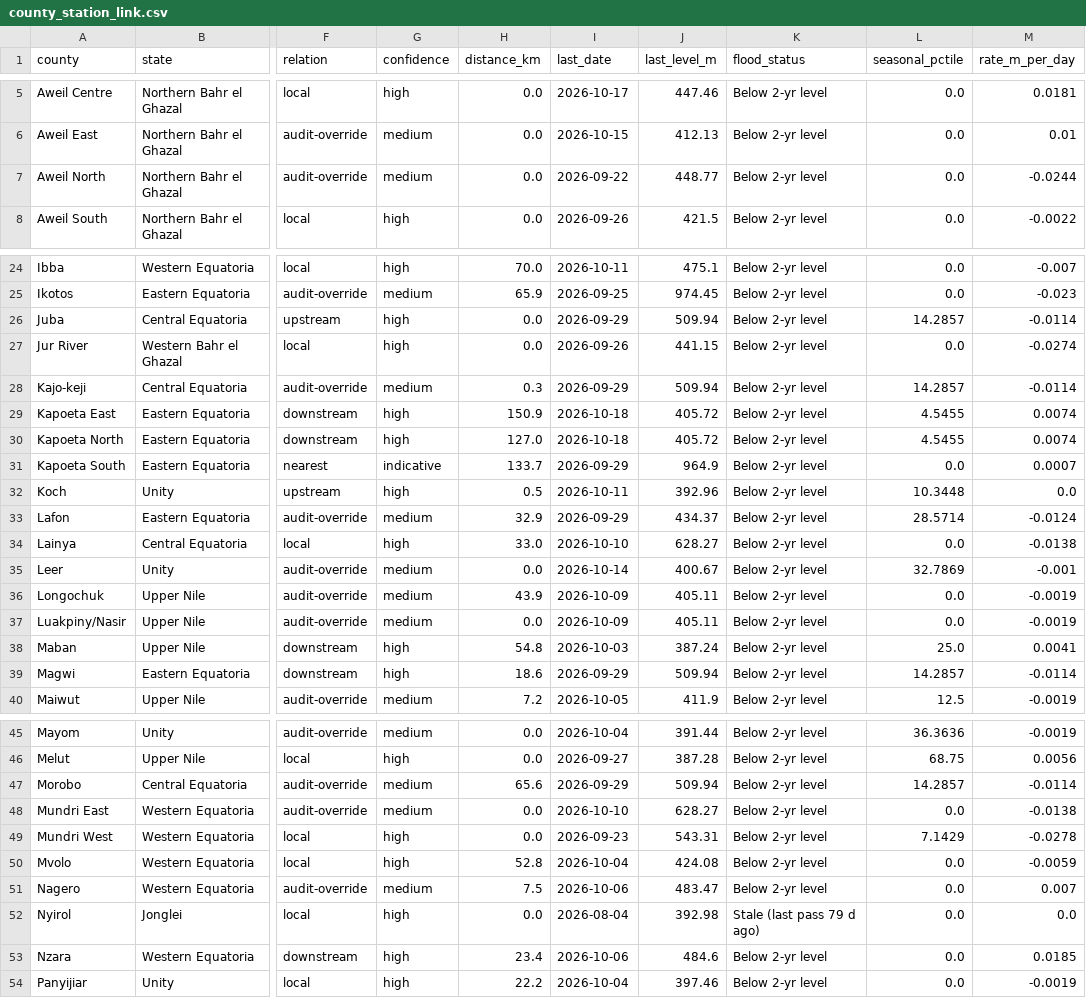
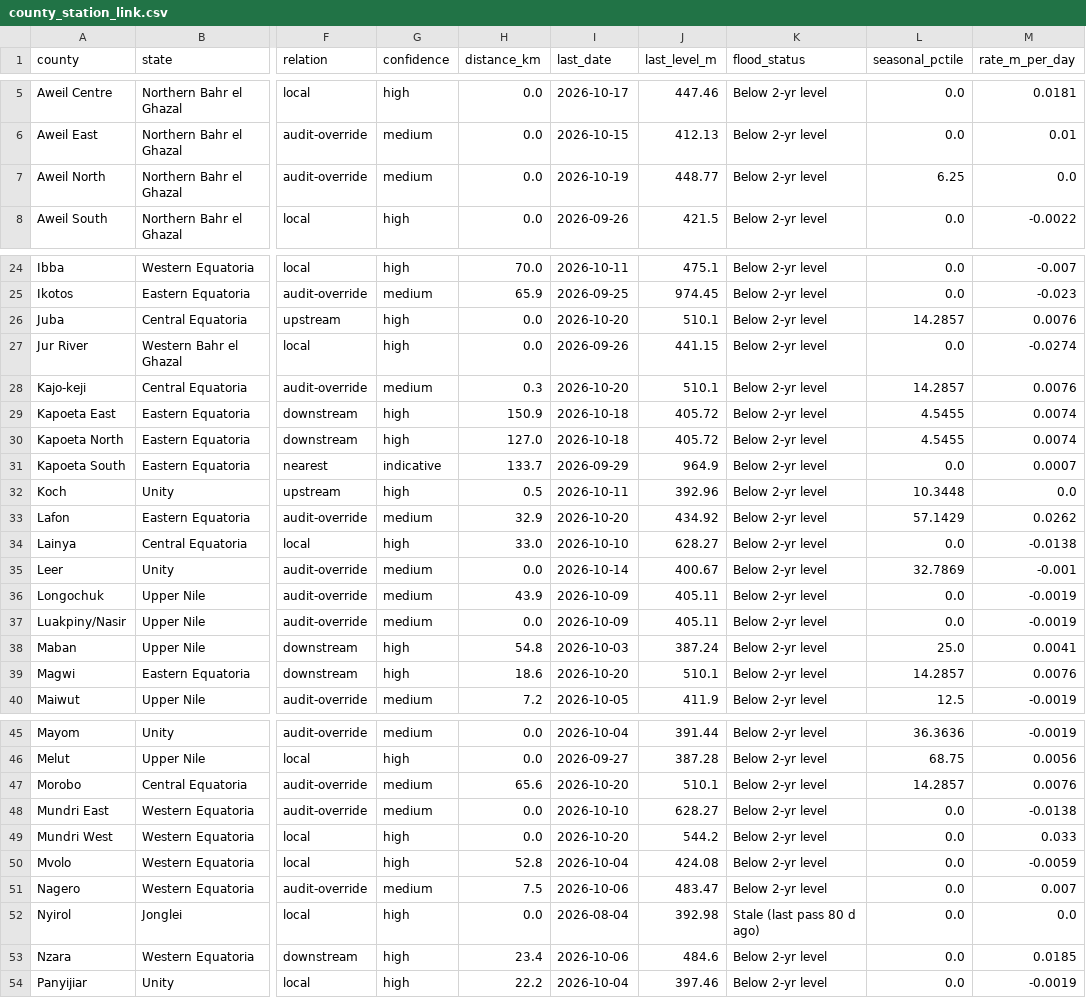
Before and after one commit to Penuelabi/altimetry-nightly, a CSV file: county_station_link.csv, drawn as a sheet; only a part is shown, gaps mark what is left out; the diff covers the shown part only; the diff names each change by its address in the sheet, - before the commit and + after, or states it on an @@ line.

```diff
--- a/county_station_link.csv
+++ b/county_station_link.csv
-I7 (last_date): 2026-09-22
+I7 (last_date): 2026-10-19
-L7 (seasonal_pctile): 0.0
+L7 (seasonal_pctile): 6.25
-M7 (rate_m_per_day): -0.0244
+M7 (rate_m_per_day): 0.0
-I26 (last_date): 2026-09-29
+I26 (last_date): 2026-10-20
-J26 (last_level_m): 509.94
+J26 (last_level_m): 510.1
-M26 (rate_m_per_day): -0.0114
+M26 (rate_m_per_day): 0.0076
-I28 (last_date): 2026-09-29
+I28 (last_date): 2026-10-20
-J28 (last_level_m): 509.94
+J28 (last_level_m): 510.1
-M28 (rate_m_per_day): -0.0114
+M28 (rate_m_per_day): 0.0076
-I33 (last_date): 2026-09-29
+I33 (last_date): 2026-10-20
-J33 (last_level_m): 434.37
+J33 (last_level_m): 434.92
-L33 (seasonal_pctile): 28.5714
+L33 (seasonal_pctile): 57.1429
-M33 (rate_m_per_day): -0.0124
+M33 (rate_m_per_day): 0.0262
-I39 (last_date): 2026-09-29
+I39 (last_date): 2026-10-20
-J39 (last_level_m): 509.94
+J39 (last_level_m): 510.1
-M39 (rate_m_per_day): -0.0114
+M39 (rate_m_per_day): 0.0076
-I47 (last_date): 2026-09-29
+I47 (last_date): 2026-10-20
-J47 (last_level_m): 509.94
+J47 (last_level_m): 510.1
-M47 (rate_m_per_day): -0.0114
+M47 (rate_m_per_day): 0.0076
-I49 (last_date): 2026-09-23
+I49 (last_date): 2026-10-20
-J49 (last_level_m): 543.31
+J49 (last_level_m): 544.2
-L49 (seasonal_pctile): 7.1429
+L49 (seasonal_pctile): 0.0
-M49 (rate_m_per_day): -0.0278
+M49 (rate_m_per_day): 0.033
-K52 (flood_status): Stale (last pass 79 d ago)
+K52 (flood_status): Stale (last pass 80 d ago)
```
Also changed, not shown: 5 edited cells elsewhere in this file, 1 other file.
